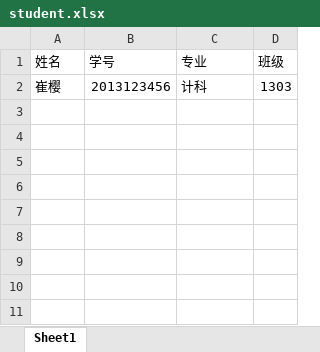
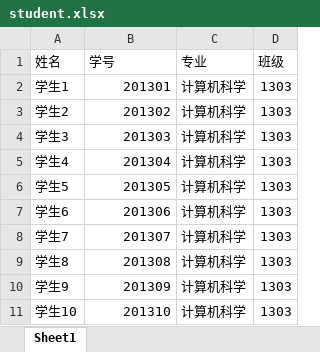
Before and after one commit to halsn/cquiz, an Excel workbook: static/student.xlsx, sheet Sheet1, drawn as a sheet; values as stored, in another font and other column widths than the file's, no borders; charts and pictures not drawn; removed rows and columns are numbered as before the commit, all else as after; the diff names each change by its address in the sheet, - before the commit and + after, or states it on an @@ line.

```diff
--- a/static/student.xlsx (sheet Sheet1)
+++ b/static/student.xlsx (sheet Sheet1)
-row 2: 崔樱 | 2013123456 | 计科 | 1303
+row 2: 学生1 | 201301 | 计算机科学 | 1303
+row 3: 学生2 | 201302 | 计算机科学 | 1303
+row 4: 学生3 | 201303 | 计算机科学 | 1303
+row 5: 学生4 | 201304 | 计算机科学 | 1303
+row 6: 学生5 | 201305 | 计算机科学 | 1303
+row 7: 学生6 | 201306 | 计算机科学 | 1303
+row 8: 学生7 | 201307 | 计算机科学 | 1303
+row 9: 学生8 | 201308 | 计算机科学 | 1303
+row 10: 学生9 | 201309 | 计算机科学 | 1303
+row 11: 学生10 | 201310 | 计算机科学 | 1303
```
Also changed, not shown: charts or pictures, static/quiz.xlsx, 11 other files.
